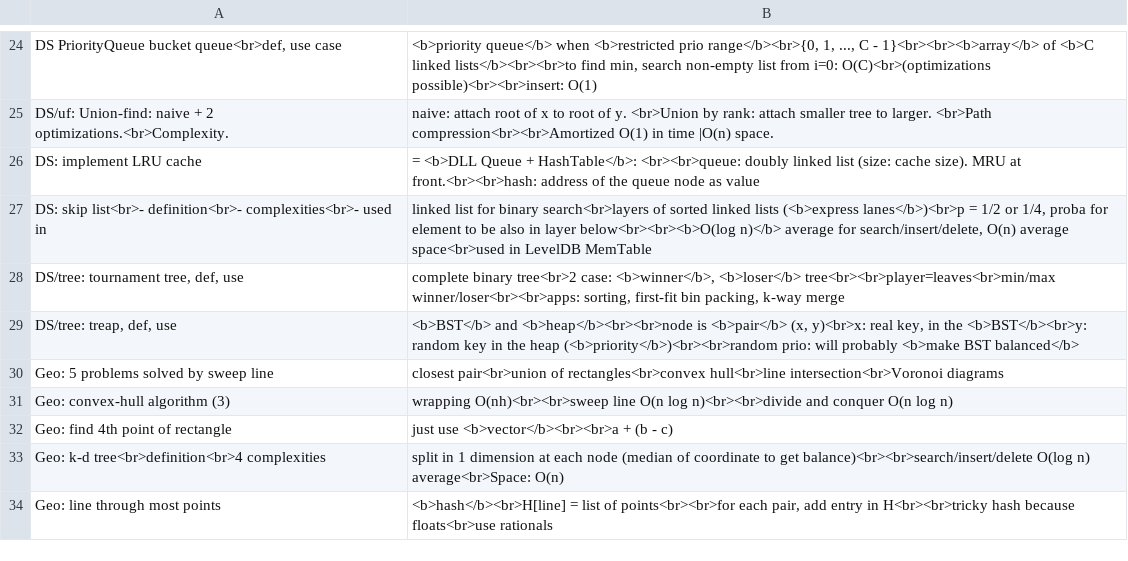
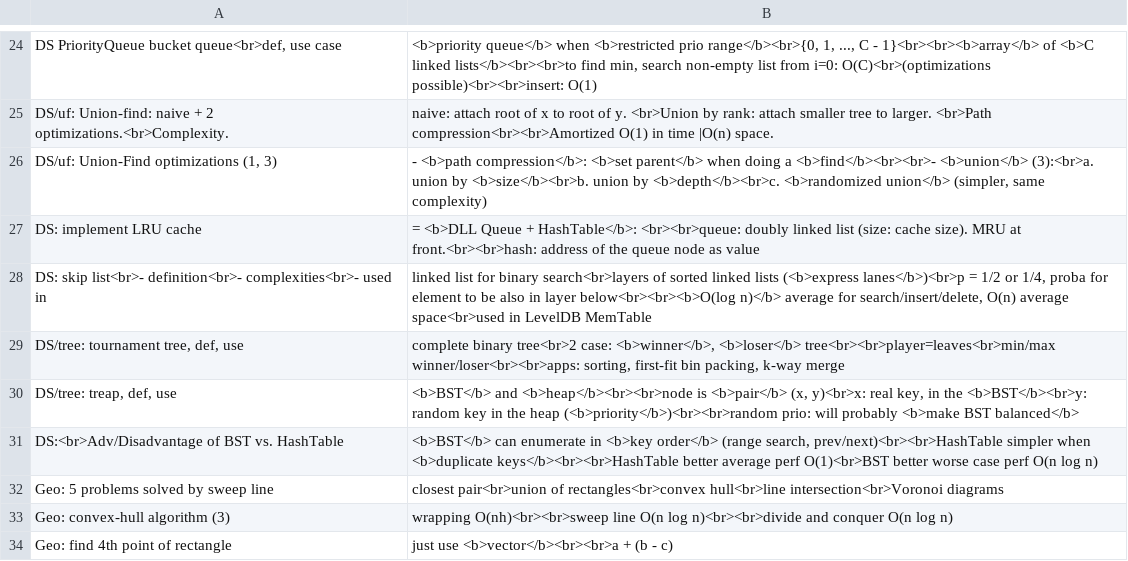
Before and after one commit to mirabl/j, a TSV file: anki/all-2.tsv, drawn as a sheet; only a part is shown, gaps mark what is left out; the shorter side is filled out with more unchanged rows; the diff names each change by its address in the sheet, - before the commit and + after, or states it on an @@ line.

```diff
--- a/anki/all-2.tsv
+++ b/anki/all-2.tsv
+row 26: DS/uf: Union-Find optimizations (1, 3) | - <b>path compression</b>: <b>set parent</b> when doing a <b>find</b><br><br>- <b>union</b> (3):<br>a. union by <b>size</b><br>b. union by <b>depth</b><br>c. <b>randomized union</b> (simpler, same complexity)
+row 31: DS:<br>Adv/Disadvantage of BST vs. HashTable | <b>BST</b> can enumerate in <b>key order</b> (range search, prev/next)<br><br>HashTable simpler when <b>duplicate keys</b><br><br>HashTable better average perf O(1)<br>BST better worse case perf O(n log n)
```
Also changed, not shown: anki/all-6.tsv, anki/all-7.tsv, 3 other files.
